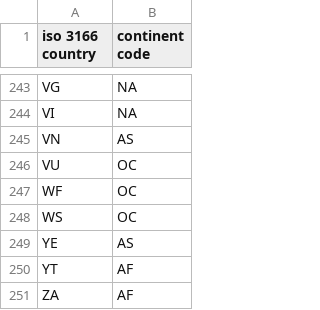
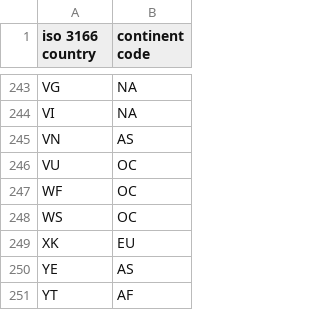
Before and after one commit to flowcommerce/json-reference, a CSV file: data/source/country-continents.csv, drawn as a sheet; only a part is shown, gaps mark what is left out; the shorter side is filled out with more unchanged rows; the diff names each change by its address in the sheet, - before the commit and + after, or states it on an @@ line.

```diff
--- a/data/source/country-continents.csv
+++ b/data/source/country-continents.csv
+row 249: XK | EU
```
Also changed, not shown: data/source/countries.csv, 6 other files.
